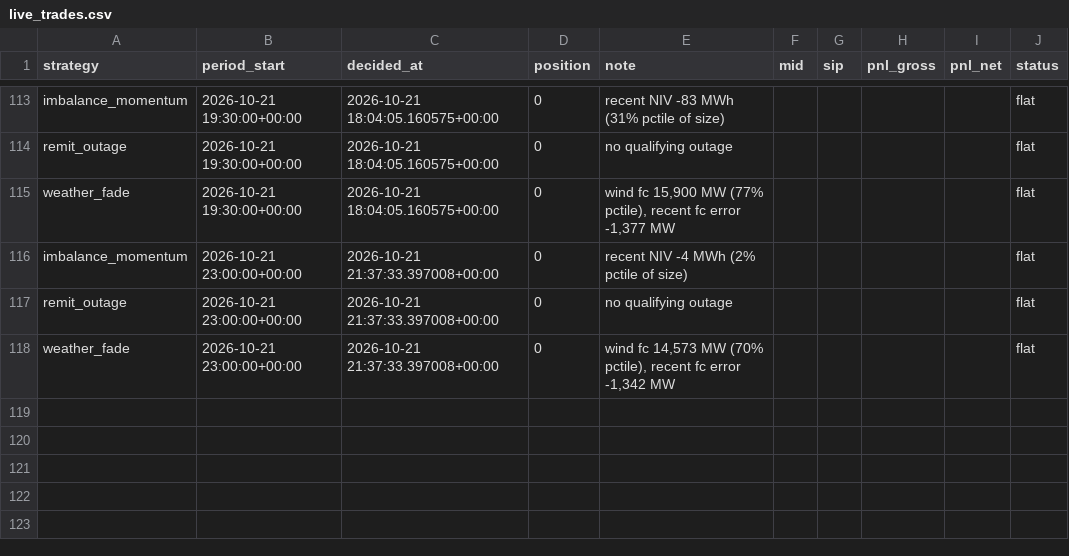
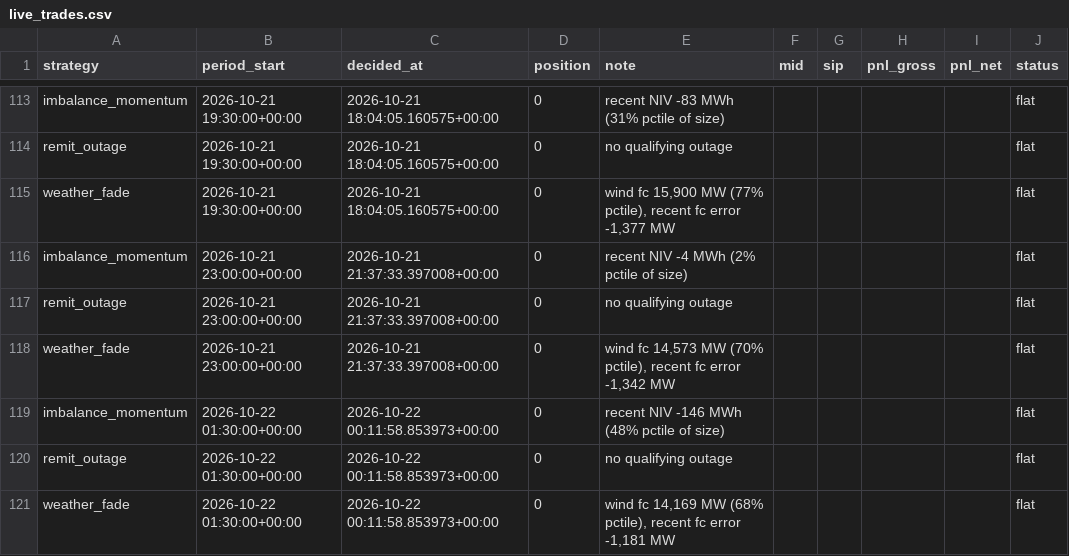
Before and after one commit to bruno-crosbie/Power-strategies, a CSV file: results/live_trades.csv, drawn as a sheet; only a part is shown, gaps mark what is left out; the diff names each change by its address in the sheet, - before the commit and + after, or states it on an @@ line.

```diff
--- a/results/live_trades.csv
+++ b/results/live_trades.csv
+row 119: imbalance_momentum | 2026-10-22 01:30:00+00:00 | 2026-10-22 00:11:58.853973+00:00 | 0 | recent NIV -146 MWh (48% pctile of size) |  |  |  |  | flat
+row 120: remit_outage | 2026-10-22 01:30:00+00:00 | 2026-10-22 00:11:58.853973+00:00 | 0 | no qualifying outage |  |  |  |  | flat
+row 121: weather_fade | 2026-10-22 01:30:00+00:00 | 2026-10-22 00:11:58.853973+00:00 | 0 | wind fc 14,169 MW (68% pctile), recent fc error -1,181 MW |  |  |  |  | flat
```
Also changed, not shown: 3 other files.
